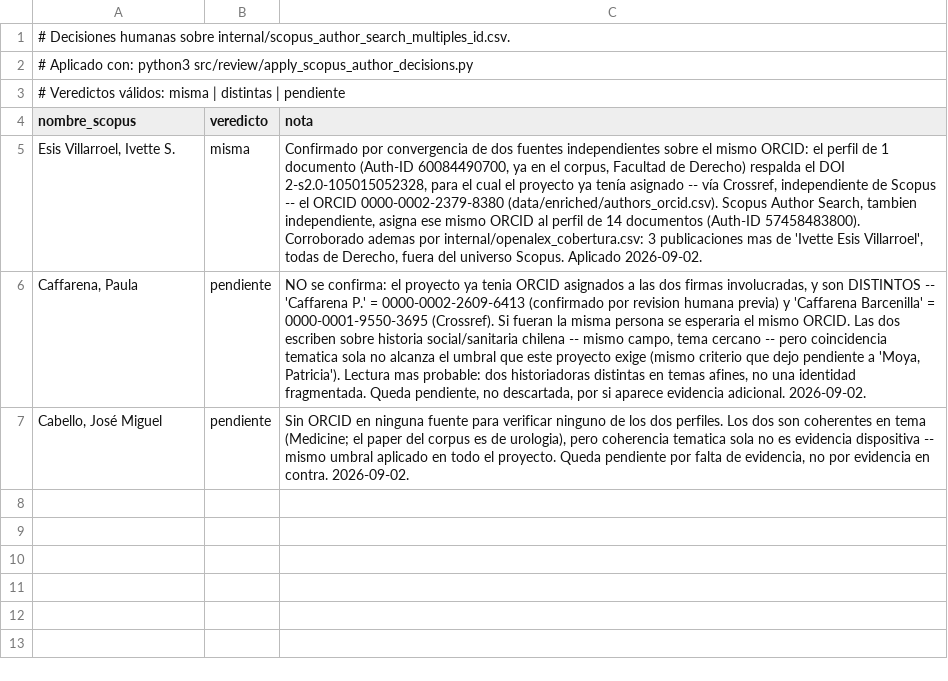
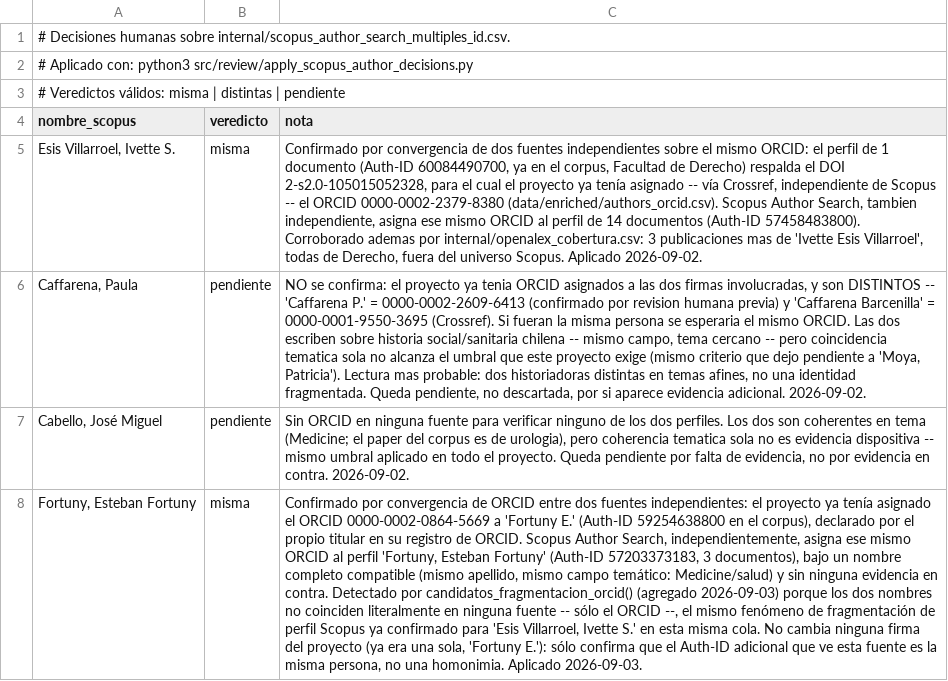
Before and after one commit to pablosanchezmonsalve-hash/Inf-Cienc, a CSV file: internal/scopus_author_search_decisiones.csv, drawn as a sheet; the diff names each change by its address in the sheet, - before the commit and + after, or states it on an @@ line.

```diff
--- a/internal/scopus_author_search_decisiones.csv
+++ b/internal/scopus_author_search_decisiones.csv
+row 8: Fortuny, Esteban Fortuny | misma | Confirmado por convergencia de ORCID entre dos fuentes independientes: el proyecto ya tenía asignado el ORCID 0000-0002-0864-5669 a 'Fortuny E.' (Auth-ID 59254638800 en el corpus), declarado por el propio titular en su registro de ORCID. Scopus Author Search, independientemente, asigna ese mismo ORCID al perfil 'Fortuny, Esteban Fortuny' (Auth-ID 57203373183, 3 documentos), bajo un nombre completo compatible (mismo apellido, mismo campo temático: Medicine/salud) y sin ninguna evidencia en contra. Detectado por candidatos_fragmentacion_orcid() (agregado 2026-09-03) porque los dos nombres no coinciden literalmente en ninguna fuente -- sólo el ORCID --, el mismo fenómeno de fragmentación de perfil Scopus ya confirmado para 'Esis Villarroel, Ivette S.' en esta misma cola. No cambia ninguna firma del proyecto (ya era una sola, 'Fortuny E.'): sólo confirma que el Auth-ID adicional que ve esta fuente es la misma persona, no una homonimia. Aplicado 2026-09-03.
```
Also changed, not shown: internal/scopus_author_search_multiples_id.csv, 5 other files.
